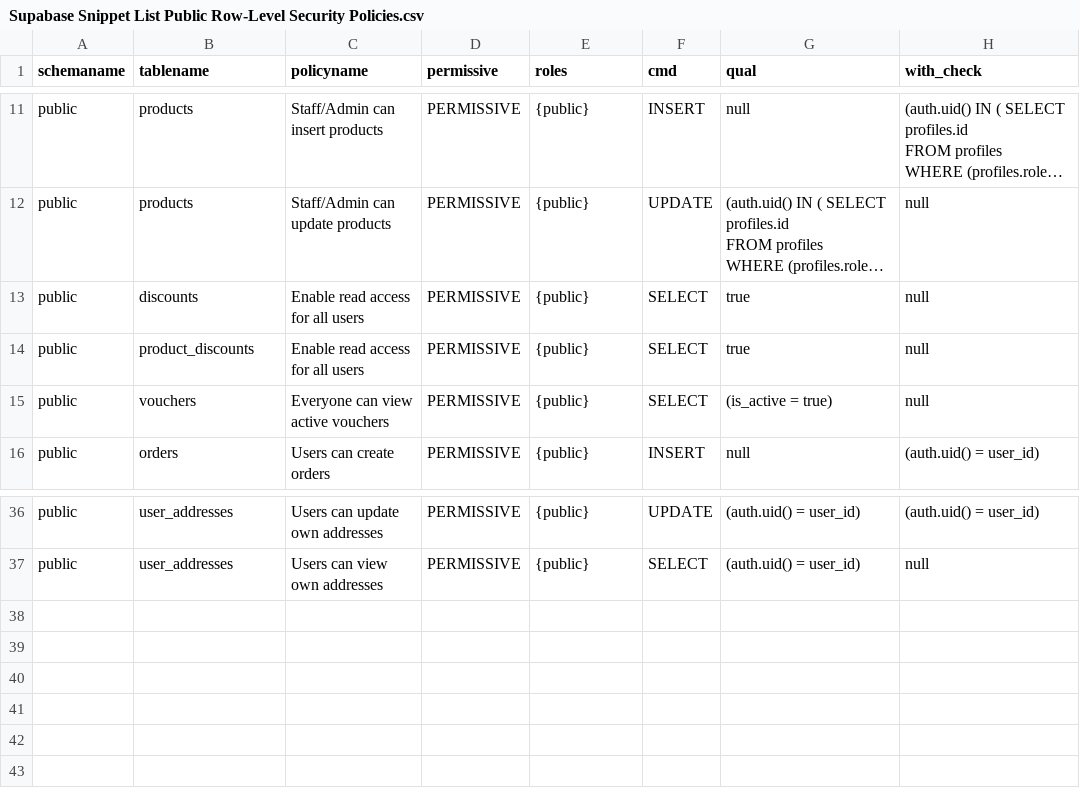
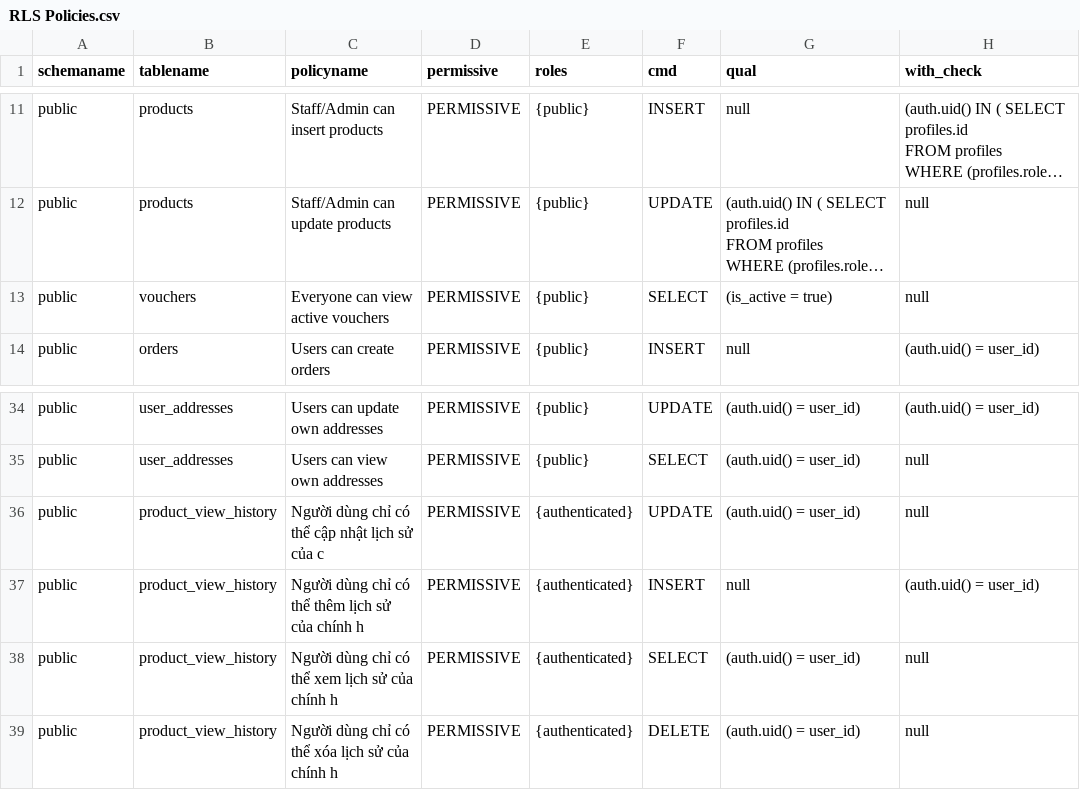
Before and after one commit to TrienChill/e-shop, a CSV file: supabase/migrations/RLS Policies.csv (was supabase/migrations/Supabase Snippet List Public Row-Level Security Policies.csv), drawn as a sheet; only a part is shown, gaps mark what is left out; long unchanged cells end in …; removed rows and columns are numbered as before the commit, all else as after; the diff names each change by its address in the sheet, - before the commit and + after, or states it on an @@ line.

Commit message:
Tái cấu trúc các truy vấn giảm giá sản phẩm và thêm chức năng khuyến mãi chớp nhoáng
- Cập nhật các truy vấn giảm giá sản phẩm trong ProductDetailScreen, NewProductsScreen, PopularProductsScreen và RecentlyViewedScreen để chọn các trường cụ thể thay vì sử dụng ký tự đại diện.

- Giới thiệu hàm mới `getFlashSaleProducts` trong dịch vụ sản phẩm để lấy các sản phẩm đang có chương trình giảm giá.

- Điều chỉnh hàm `calculateDiscountedPrice` để phù hợp với những thay đổi trong cấu trúc dữ liệu giảm giá và thêm văn bản hiển thị mức giảm giá.

- Loại bỏ các tệp di chuyển lỗi thời và thêm các tệp di chuyển mới cho ánh xạ khóa ngoại, hàm và chính sách bảo mật cấp hàng.

- Thêm dữ liệu mẫu cho chương trình giảm giá sản phẩm trong tệp di chuyển mới.

```diff
--- a/supabase/migrations/Supabase Snippet List Public Row-Level Security Policies.csv
+++ b/supabase/migrations/RLS Policies.csv
-row 13: public | discounts | Enable read access for all users | PERMISSIVE | {public} | SELECT | true | null
-row 14: public | product_discounts | Enable read access for all users | PERMISSIVE | {public} | SELECT | true | null
+row 36: public | product_view_history | Người dùng chỉ có thể cập nhật lịch sử của c | PERMISSIVE | {authenticated} | UPDATE | (auth.uid() = user_id) | null
+row 37: public | product_view_history | Người dùng chỉ có thể thêm lịch sử của chính h | PERMISSIVE | {authenticated} | INSERT | null | (auth.uid() = user_id)
+row 38: public | product_view_history | Người dùng chỉ có thể xem lịch sử của chính h | PERMISSIVE | {authenticated} | SELECT | (auth.uid() = user_id) | null
+row 39: public | product_view_history | Người dùng chỉ có thể xóa lịch sử của chính h | PERMISSIVE | {authenticated} | DELETE | (auth.uid() = user_id) | null
```
Also changed, not shown: supabase/migrations/Foreign Key.csv, 16 other files.
